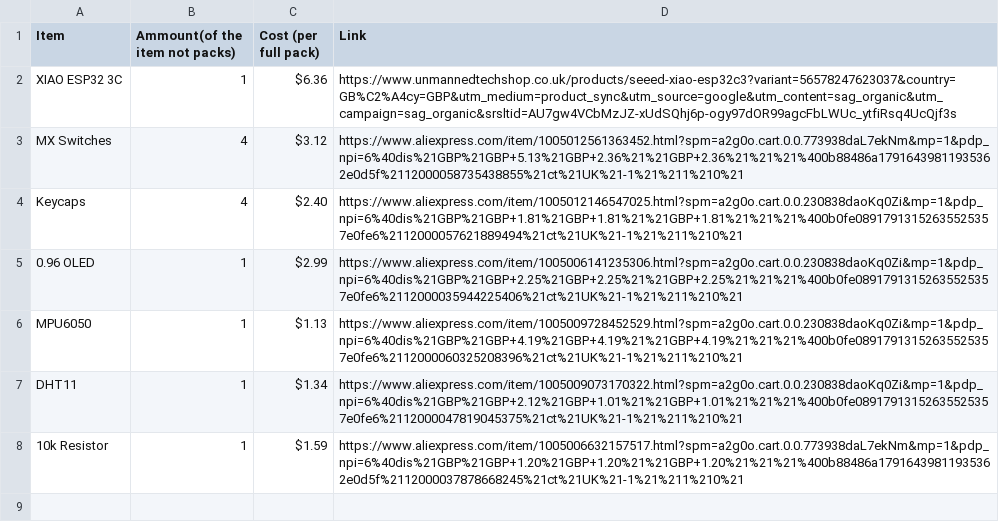
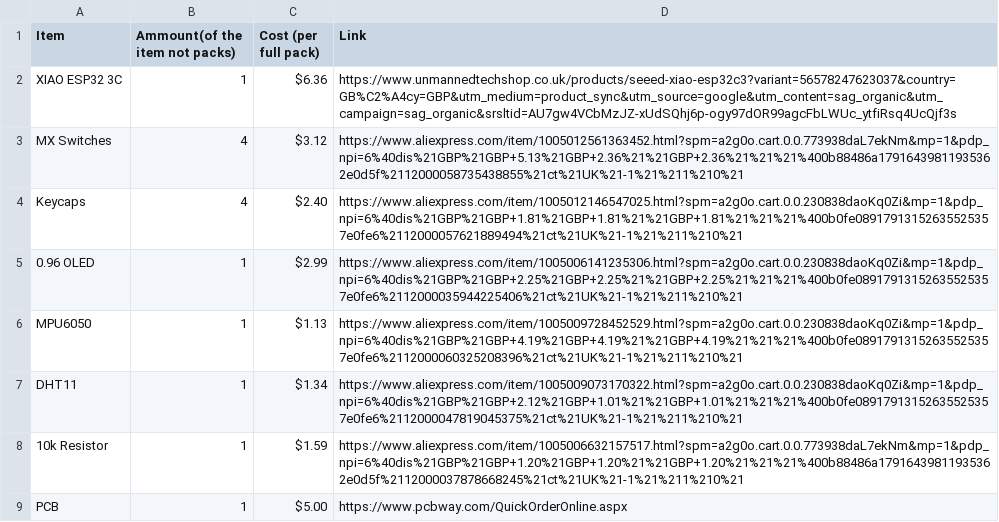
Before and after one commit to finleyjamesrogers-cmd/Half-Life-Week-1-Starbie, a CSV file: BOM.csv, drawn as a sheet.

Commit message:
Add PCB component to BOM
Added PCB component with its price and link.

```diff
--- a/BOM.csv
+++ b/BOM.csv
@@ -8 +8,2 @@ DHT11, 1, $1.34, https://www.aliexpress.com/item/1005009073170322.html?spm=a2g0o
 10k Resistor, 1, $1.59, https://www.aliexpress.com/item/1005006632157517.html?spm=a2g0o.cart.0.0.773938daL7ekNm&mp=1&pdp_npi=6%40dis%21GBP%21GBP+1.20%21GBP+1.20%21%21GBP+1.20%21%21%21%400b88486a17916439811935362e0d5f%2112000037878668245%21ct%21UK%21-1%21%211%210%21
+PCB, 1, $5.00, https://www.pcbway.com/QuickOrderOnline.aspx
```
